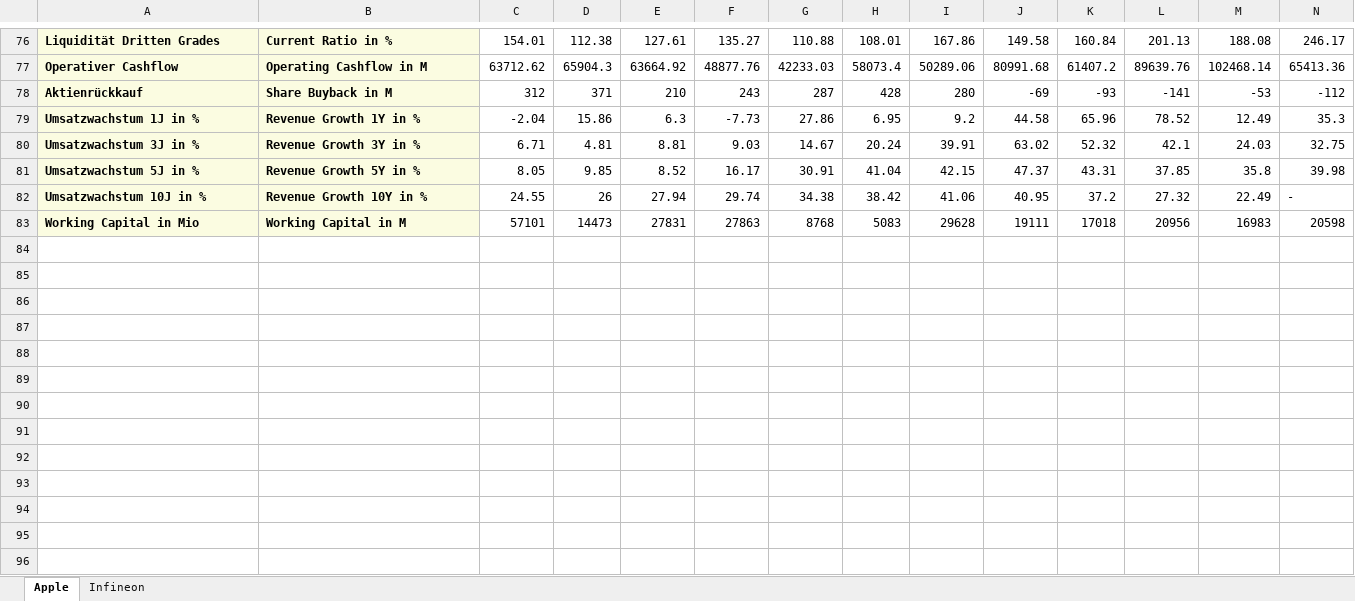
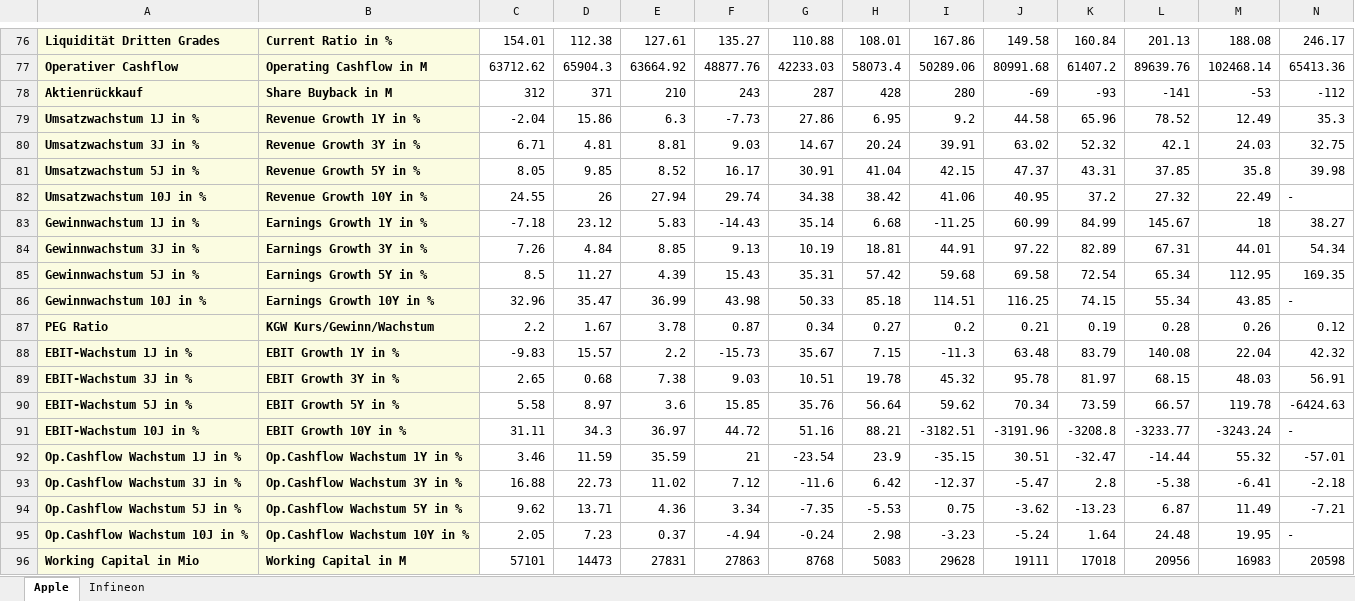
Before and after one commit to Rapid1898-code/Python-Diverses, an Excel workbook: Webscraping with BeautifulSoup/Stock_Data.xlsx, sheet Apple, drawn as a sheet; only a part is shown, gaps mark what is left out; values as stored, in another font and other column widths than the file's, no borders; rows hold the shown columns only; the diff covers the shown part only; the diff names each change by its address in the sheet, - before the commit and + after, or states it on an @@ line.

```diff
--- a/Webscraping with BeautifulSoup/Stock_Data.xlsx (sheet Apple)
+++ b/Webscraping with BeautifulSoup/Stock_Data.xlsx (sheet Apple)
+row 83: Gewinnwachstum 1J in % | Earnings Growth 1Y in % | -7.18 | 23.12 | 5.83 | -14.43 | 35.14 | 6.68 | -11.25 | 60.99 | 84.99 | 145.67 | 18 | 38.27
+row 84: Gewinnwachstum 3J in % | Earnings Growth 3Y in % | 7.26 | 4.84 | 8.85 | 9.13 | 10.19 | 18.81 | 44.91 | 97.22 | 82.89 | 67.31 | 44.01 | 54.34
+row 85: Gewinnwachstum 5J in % | Earnings Growth 5Y in % | 8.5 | 11.27 | 4.39 | 15.43 | 35.31 | 57.42 | 59.68 | 69.58 | 72.54 | 65.34 | 112.95 | 169.35
+row 86: Gewinnwachstum 10J in % | Earnings Growth 10Y in % | 32.96 | 35.47 | 36.99 | 43.98 | 50.33 | 85.18 | 114.51 | 116.25 | 74.15 | 55.34 | 43.85 | -
+row 87: PEG Ratio | KGW Kurs/Gewinn/Wachstum | 2.2 | 1.67 | 3.78 | 0.87 | 0.34 | 0.27 | 0.2 | 0.21 | 0.19 | 0.28 | 0.26 | 0.12
+row 88: EBIT-Wachstum 1J in % | EBIT Growth 1Y in % | -9.83 | 15.57 | 2.2 | -15.73 | 35.67 | 7.15 | -11.3 | 63.48 | 83.79 | 140.08 | 22.04 | 42.32
+row 89: EBIT-Wachstum 3J in % | EBIT Growth 3Y in % | 2.65 | 0.68 | 7.38 | 9.03 | 10.51 | 19.78 | 45.32 | 95.78 | 81.97 | 68.15 | 48.03 | 56.91
+row 90: EBIT-Wachstum 5J in % | EBIT Growth 5Y in % | 5.58 | 8.97 | 3.6 | 15.85 | 35.76 | 56.64 | 59.62 | 70.34 | 73.59 | 66.57 | 119.78 | -6424.63
+row 91: EBIT-Wachstum 10J in % | EBIT Growth 10Y in % | 31.11 | 34.3 | 36.97 | 44.72 | 51.16 | 88.21 | -3182.51 | -3191.96 | -3208.8 | -3233.77 | -3243.24 | -
+row 92: Op.Cashflow Wachstum 1J in % | Op.Cashflow Wachstum 1Y in % | 3.46 | 11.59 | 35.59 | 21 | -23.54 | 23.9 | -35.15 | 30.51 | -32.47 | -14.44 | 55.32 | -57.01
+row 93: Op.Cashflow Wachstum 3J in % | Op.Cashflow Wachstum 3Y in % | 16.88 | 22.73 | 11.02 | 7.12 | -11.6 | 6.42 | -12.37 | -5.47 | 2.8 | -5.38 | -6.41 | -2.18
+row 94: Op.Cashflow Wachstum 5J in % | Op.Cashflow Wachstum 5Y in % | 9.62 | 13.71 | 4.36 | 3.34 | -7.35 | -5.53 | 0.75 | -3.62 | -13.23 | 6.87 | 11.49 | -7.21
+row 95: Op.Cashflow Wachstum 10J in % | Op.Cashflow Wachstum 10Y in % | 2.05 | 7.23 | 0.37 | -4.94 | -0.24 | 2.98 | -3.23 | -5.24 | 1.64 | 24.48 | 19.95 | -
```
Also changed, not shown: 1 added row, 1 removed row, 11 edited cells and cell formats elsewhere in this sheet, sheet Infineon, 6 other files.
